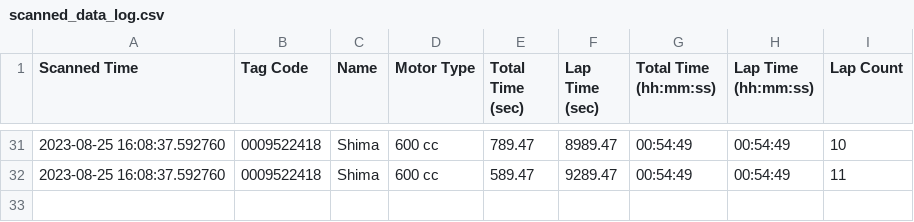
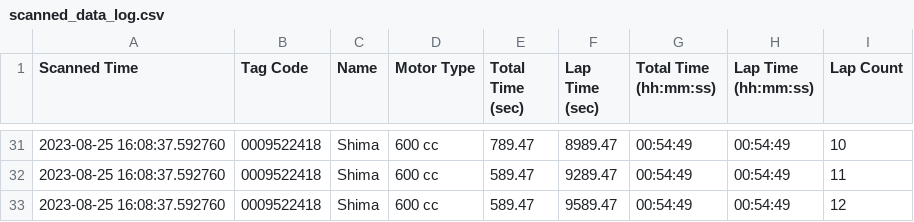
Before and after one commit to niknafidz/raceboard, a CSV file: scanned_data_log.csv, drawn as a sheet; only a part is shown, gaps mark what is left out; the diff names each change by its address in the sheet, - before the commit and + after, or states it on an @@ line.

Commit message:
Update scanned_data_log.csv

```diff
--- a/scanned_data_log.csv
+++ b/scanned_data_log.csv
+row 33: 2023-08-25 16:08:37.592760 | 0009522418 | Shima | 600 cc | 589.47 | 9589.47 | 00:54:49 | 00:54:49 | 12
```
